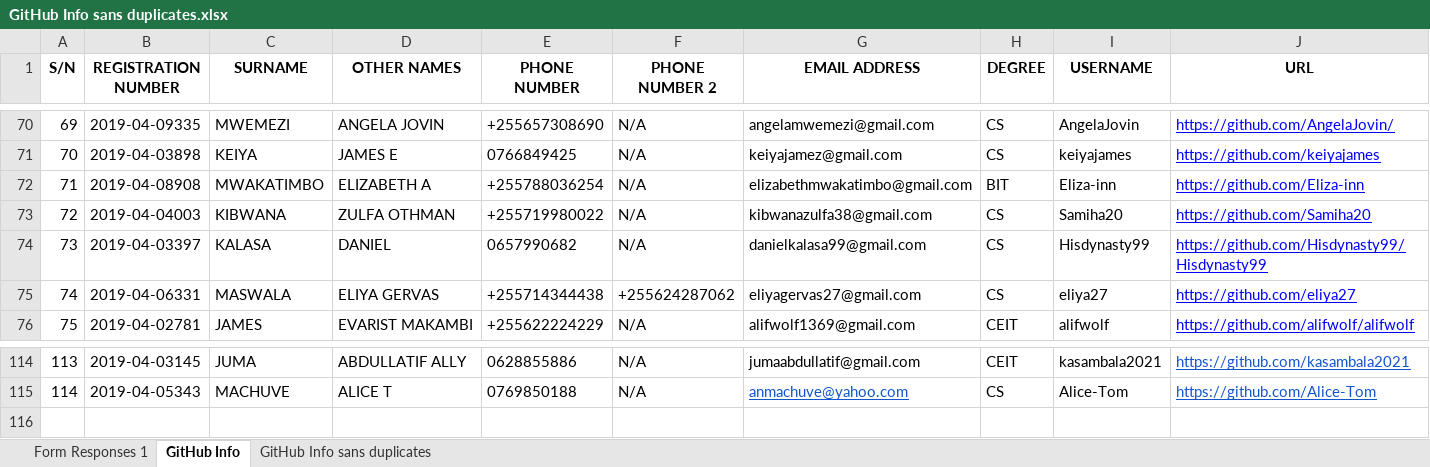
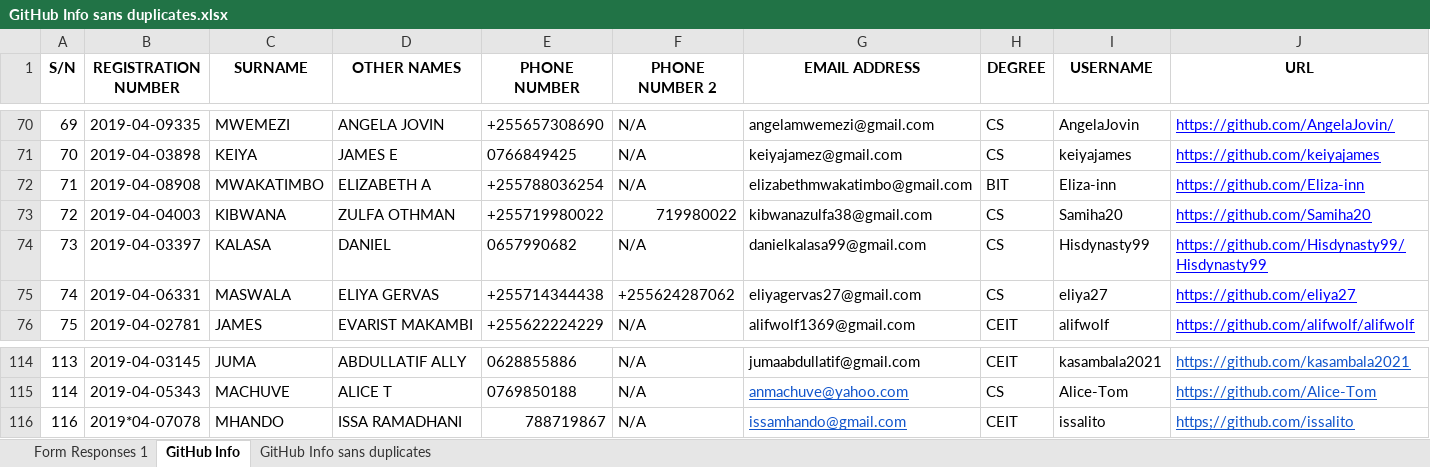
Before and after one commit to jlungo/staffcard, an Excel workbook: CS335/GitHub Info sans duplicates.xlsx, sheet GitHub Info, drawn as a sheet; only a part is shown, gaps mark what is left out; values as stored, in another font and other column widths than the file's, no borders; conditional formats not drawn; the diff names each change by its address in the sheet, - before the commit and + after, or states it on an @@ line.

Commit message:
added git Info

```diff
--- a/CS335/GitHub Info sans duplicates.xlsx (sheet GitHub Info)
+++ b/CS335/GitHub Info sans duplicates.xlsx (sheet GitHub Info)
-F73 (PHONE NUMBER 2): N/A
+F73 (PHONE NUMBER 2): 719980022
+row 116: 116 | 2019*04-07078 | MHANDO | ISSA RAMADHANI | 788719867 | N/A | issamhando@gmail.com | CEIT | issalito | https;//github.com/issalito
```
